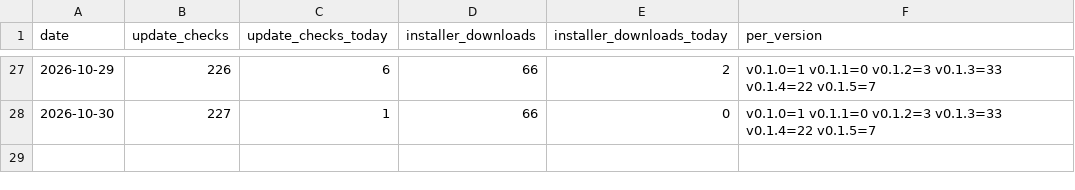
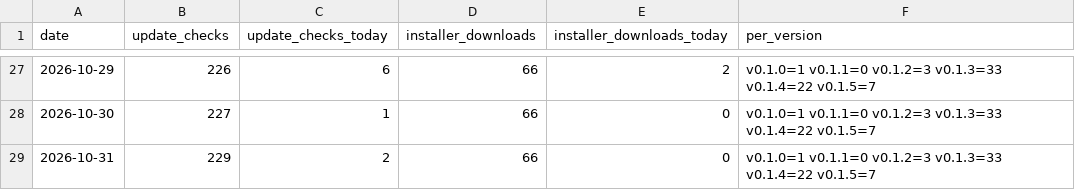
Before and after one commit to quph4/qanal-releases, a CSV file: stats/downloads.csv, drawn as a sheet; only a part is shown, gaps mark what is left out; the diff names each change by its address in the sheet, - before the commit and + after, or states it on an @@ line.

```diff
--- a/stats/downloads.csv
+++ b/stats/downloads.csv
+row 29: 2026-10-31 | 229 | 2 | 66 | 0 | v0.1.0=1 v0.1.1=0 v0.1.2=3 v0.1.3=33 v0.1.4=22 v0.1.5=7
```
